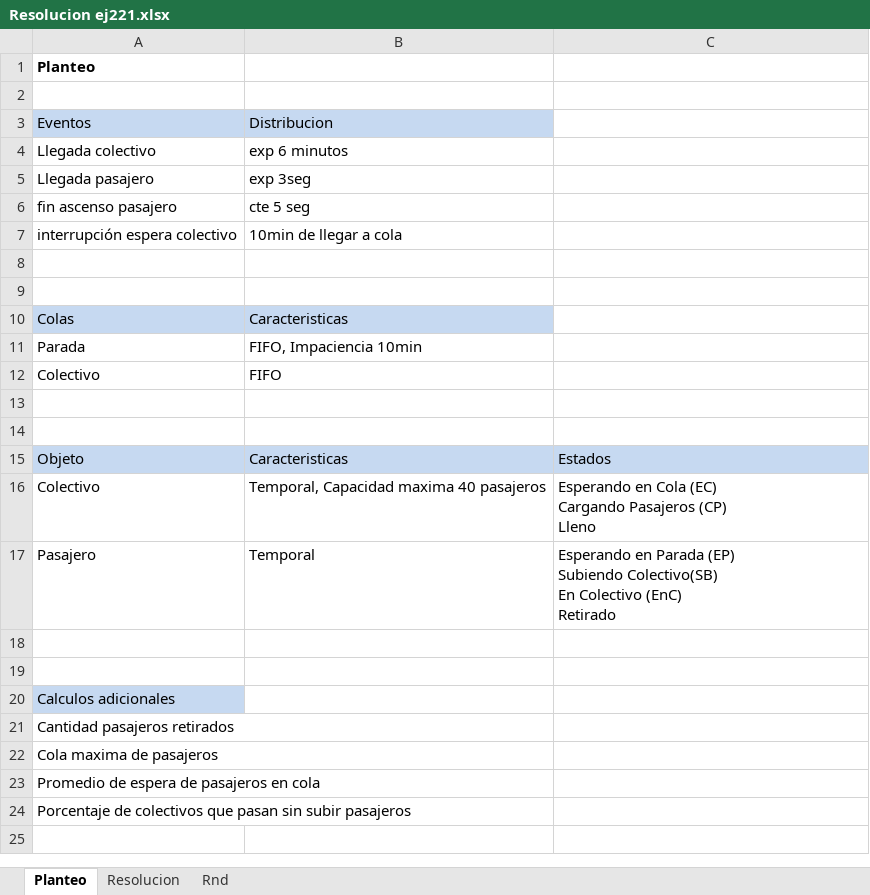
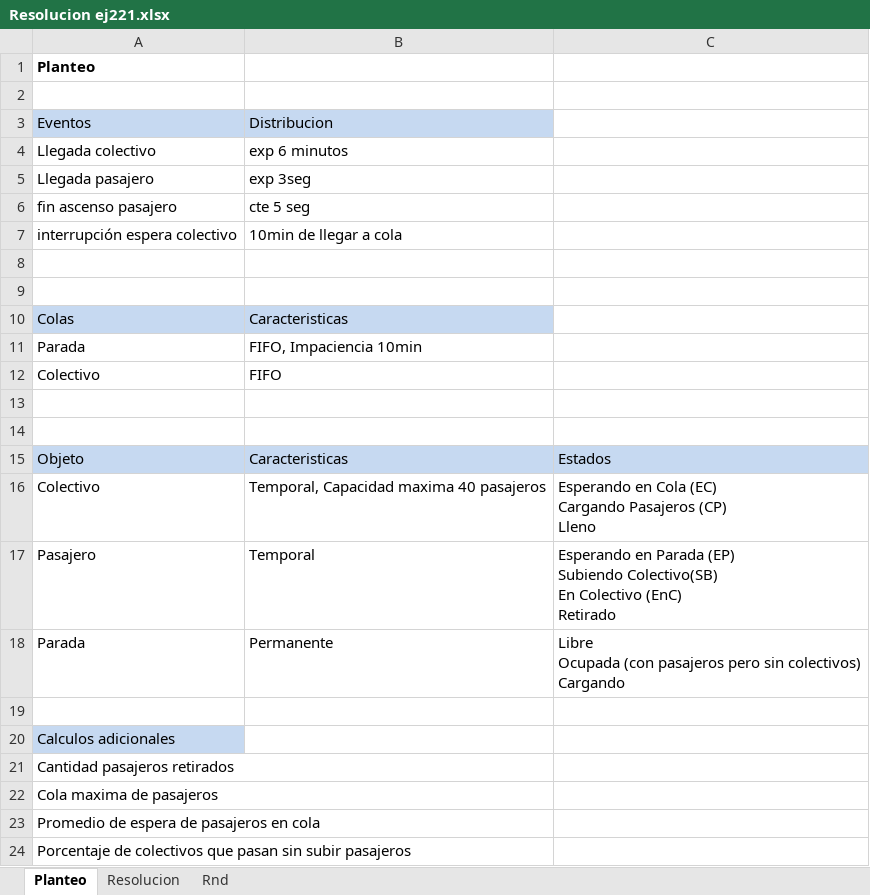
Before and after one commit to SantiagoBonessiAux/SIM_Ejercicio_221, an Excel workbook: Resolucion ej221.xlsx, sheet Planteo, drawn as a sheet; values as stored, in another font and other column widths than the file's, no borders; ↵ is a line break in a cell; the diff names each change by its address in the sheet, - before the commit and + after, or states it on an @@ line.

```diff
--- a/Resolucion ej221.xlsx (sheet Planteo)
+++ b/Resolucion ej221.xlsx (sheet Planteo)
-row 18: (empty)
+row 18: Parada | Permanente | Libre ↵ Ocupada (con pasajeros pero sin colectivos) ↵ Cargando
```
Also changed, not shown: 4 other files.
